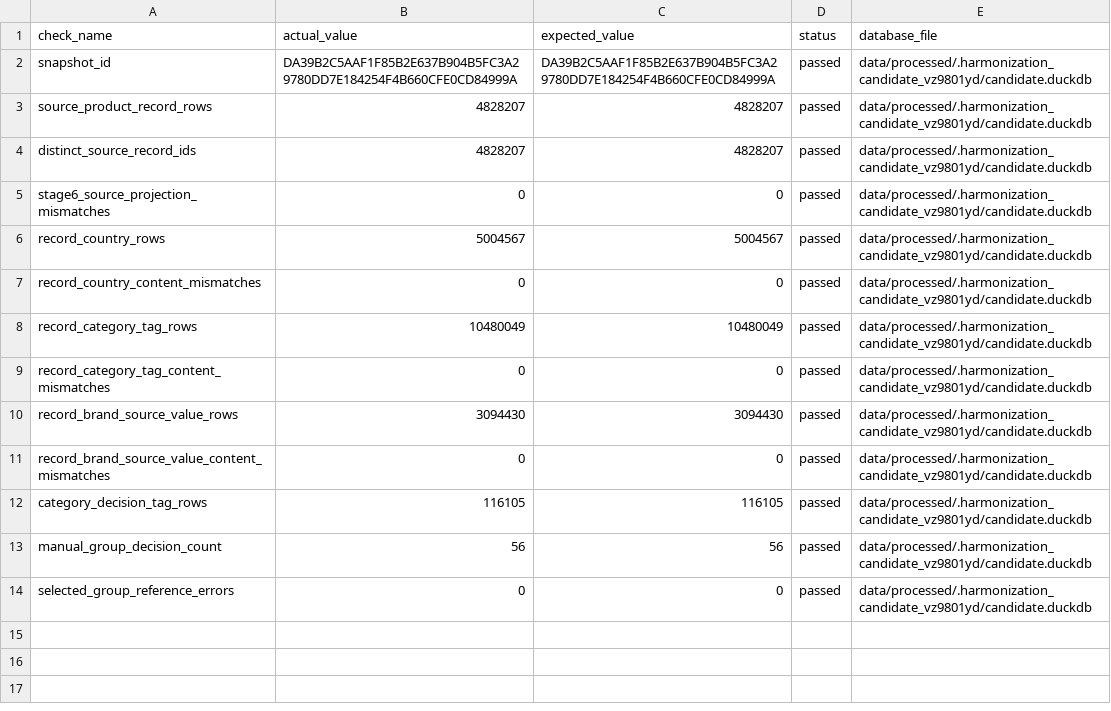
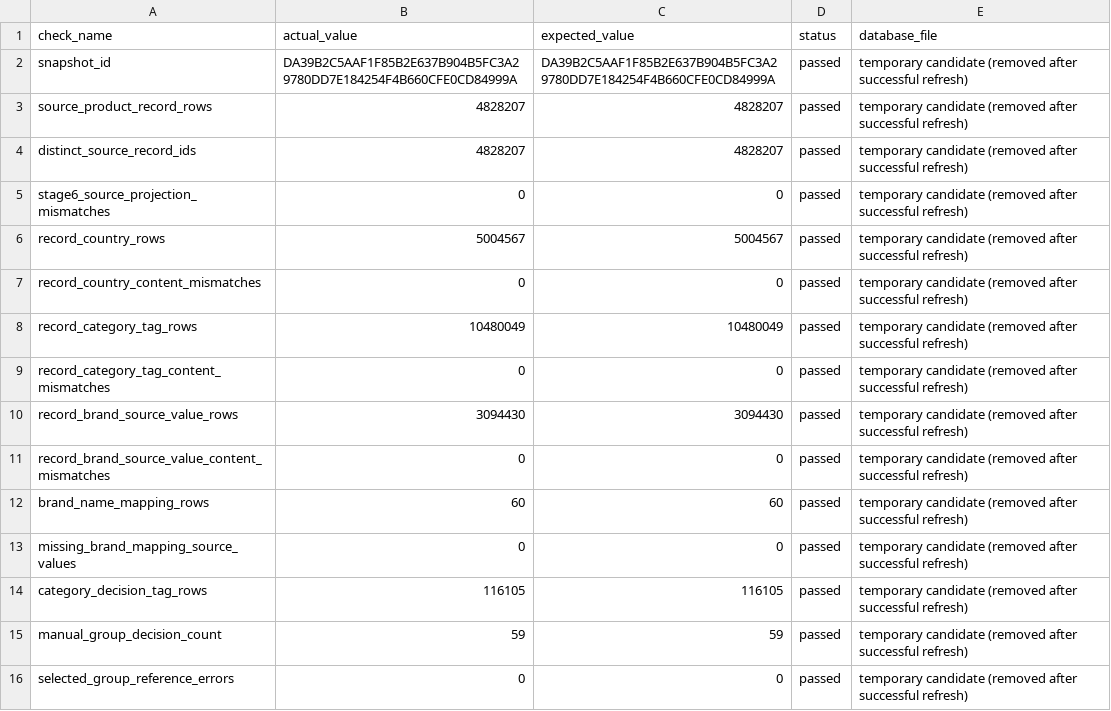
Before and after one commit to MaulanaKindi/indonesia-food-product-landscape, a CSV file: outputs/quality/stage6_candidate_build_validation.csv, drawn as a sheet.

```diff
--- a/outputs/quality/stage6_candidate_build_validation.csv
+++ b/outputs/quality/stage6_candidate_build_validation.csv
@@ -1,14 +1,16 @@
 check_name,actual_value,expected_value,status,database_file
-snapshot_id,DA39B2C5AAF1F85B2E637B904B5FC3A29780DD7E184254F4B660CFE0CD84999A,DA39B2C5AAF1F85B2E637B904B5FC3A29780DD7E184254F4B660CFE0CD84999A,passed,data/processed/.harmonization_candidate_vz9801yd/candidate.duckdb
-source_product_record_rows,4828207,4828207,passed,data/processed/.harmonization_candidate_vz9801yd/candidate.duckdb
-distinct_source_record_ids,4828207,4828207,passed,data/processed/.harmonization_candidate_vz9801yd/candidate.duckdb
-stage6_source_projection_mismatches,0,0,passed,data/processed/.harmonization_candidate_vz9801yd/candidate.duckdb
-record_country_rows,5004567,5004567,passed,data/processed/.harmonization_candidate_vz9801yd/candidate.duckdb
-record_country_content_mismatches,0,0,passed,data/processed/.harmonization_candidate_vz9801yd/candidate.duckdb
-record_category_tag_rows,10480049,10480049,passed,data/processed/.harmonization_candidate_vz9801yd/candidate.duckdb
-record_category_tag_content_mismatches,0,0,passed,data/processed/.harmonization_candidate_vz9801yd/candidate.duckdb
-record_brand_source_value_rows,3094430,3094430,passed,data/processed/.harmonization_candidate_vz9801yd/candidate.duckdb
-record_brand_source_value_content_mismatches,0,0,passed,data/processed/.harmonization_candidate_vz9801yd/candidate.duckdb
-category_decision_tag_rows,116105,116105,passed,data/processed/.harmonization_candidate_vz9801yd/candidate.duckdb
-manual_group_decision_count,56,56,passed,data/processed/.harmonization_candidate_vz9801yd/candidate.duckdb
-selected_group_reference_errors,0,0,passed,data/processed/.harmonization_candidate_vz9801yd/candidate.duckdb
+snapshot_id,DA39B2C5AAF1F85B2E637B904B5FC3A29780DD7E184254F4B660CFE0CD84999A,DA39B2C5AAF1F85B2E637B904B5FC3A29780DD7E184254F4B660CFE0CD84999A,passed,temporary candidate (removed after successful refresh)
+source_product_record_rows,4828207,4828207,passed,temporary candidate (removed after successful refresh)
+distinct_source_record_ids,4828207,4828207,passed,temporary candidate (removed after successful refresh)
+stage6_source_projection_mismatches,0,0,passed,temporary candidate (removed after successful refresh)
+record_country_rows,5004567,5004567,passed,temporary candidate (removed after successful refresh)
+record_country_content_mismatches,0,0,passed,temporary candidate (removed after successful refresh)
+record_category_tag_rows,10480049,10480049,passed,temporary candidate (removed after successful refresh)
+record_category_tag_content_mismatches,0,0,passed,temporary candidate (removed after successful refresh)
+record_brand_source_value_rows,3094430,3094430,passed,temporary candidate (removed after successful refresh)
+record_brand_source_value_content_mismatches,0,0,passed,temporary candidate (removed after successful refresh)
+brand_name_mapping_rows,60,60,passed,temporary candidate (removed after successful refresh)
+missing_brand_mapping_source_values,0,0,passed,temporary candidate (removed after successful refresh)
+category_decision_tag_rows,116105,116105,passed,temporary candidate (removed after successful refresh)
+manual_group_decision_count,59,59,passed,temporary candidate (removed after successful refresh)
+selected_group_reference_errors,0,0,passed,temporary candidate (removed after successful refresh)
```
Also changed, not shown: data/mappings/brand_name_manual_decisions.csv, data/mappings/category_tag_reporting_group_manual_decisions.csv, 20 other files.
